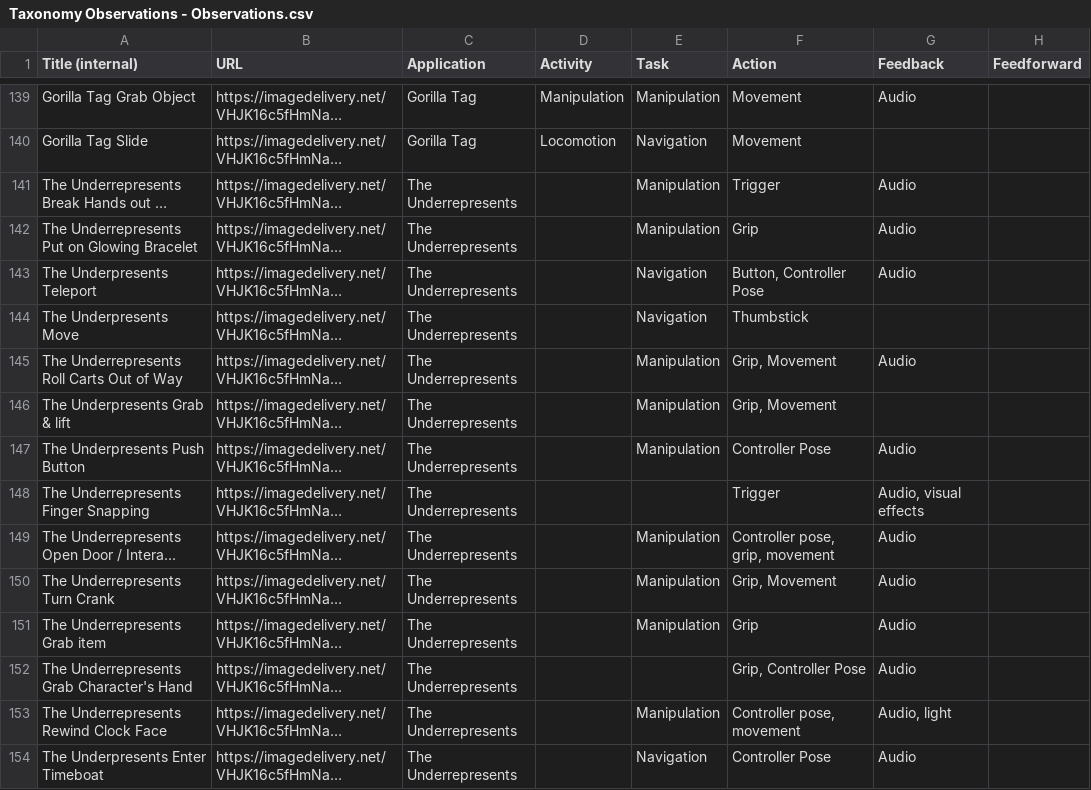
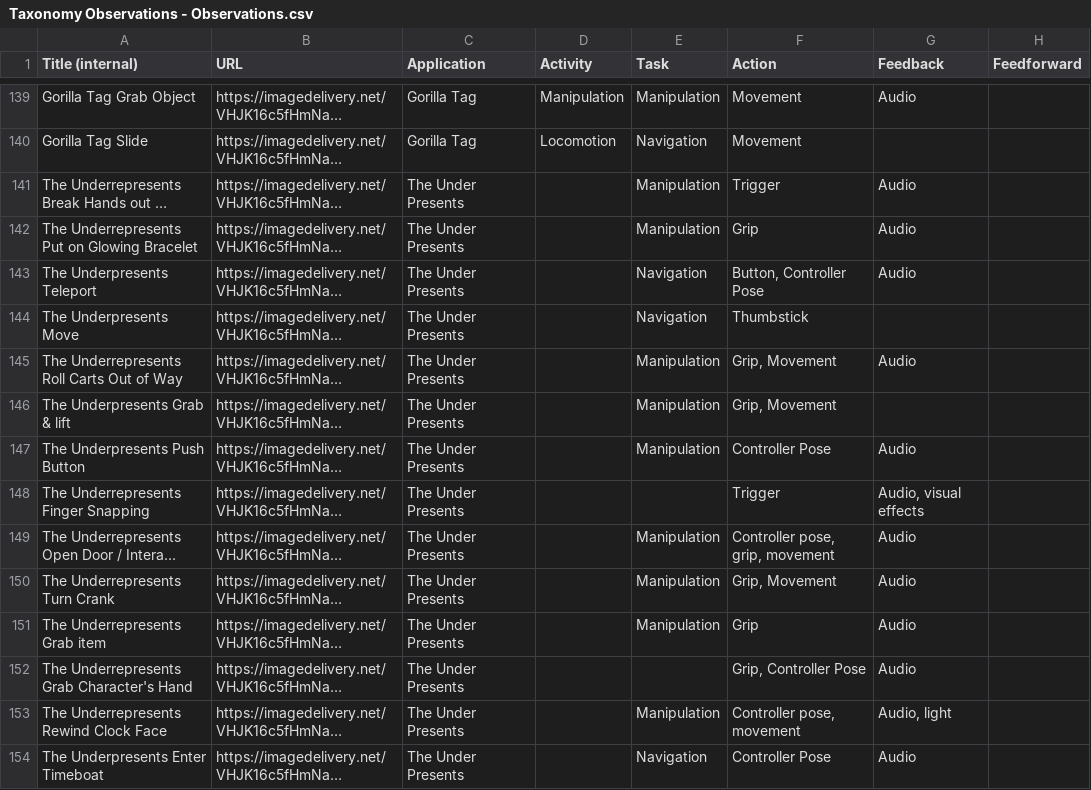
Before and after one commit to SET-Lab-UCSC/taxonomy, a CSV file: docs/Taxonomy Observations - Observations.csv, drawn as a sheet; only a part is shown, gaps mark what is left out; long unchanged cells end in …; the diff covers the shown part only; the diff names each change by its address in the sheet, - before the commit and + after, or states it on an @@ line.

```diff
--- a/docs/Taxonomy Observations - Observations.csv
+++ b/docs/Taxonomy Observations - Observations.csv
-C141:C154 (Application): The Underrepresents
+C141:C154 (Application): The Under Presents
```
Also changed, not shown: 9 added rows and 100 edited cells elsewhere in this file, static/Taxonomy Observations - Observations.csv, 43 other files.
